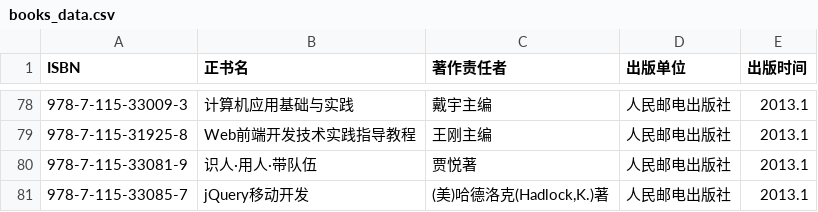
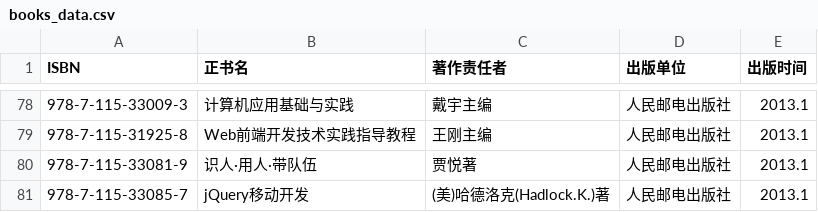
Before and after one commit to gamijin0/LibraryManagementSystem_SC, a CSV file: static/other/books_data.csv, drawn as a sheet; only a part is shown, gaps mark what is left out; the diff covers the shown part only.

```diff
--- a/static/other/books_data.csv
+++ b/static/other/books_data.csv
@@ -80,2 +80,2 @@ ISBN,正书名,著作责任者,出版单位,出版时间
 978-7-115-33081-9,识人·用人·带队伍,贾悦著,人民邮电出版社,2013.1
-978-7-115-33085-7,jQuery移动开发,"(美)哈德洛克(Hadlock,K.)著",人民邮电出版社,2013.1
+978-7-115-33085-7,jQuery移动开发,"(美)哈德洛克(Hadlock.K.)著",人民邮电出版社,2013.1
```
Also changed, not shown: 5 edited cells elsewhere in this file, 5 other files.
